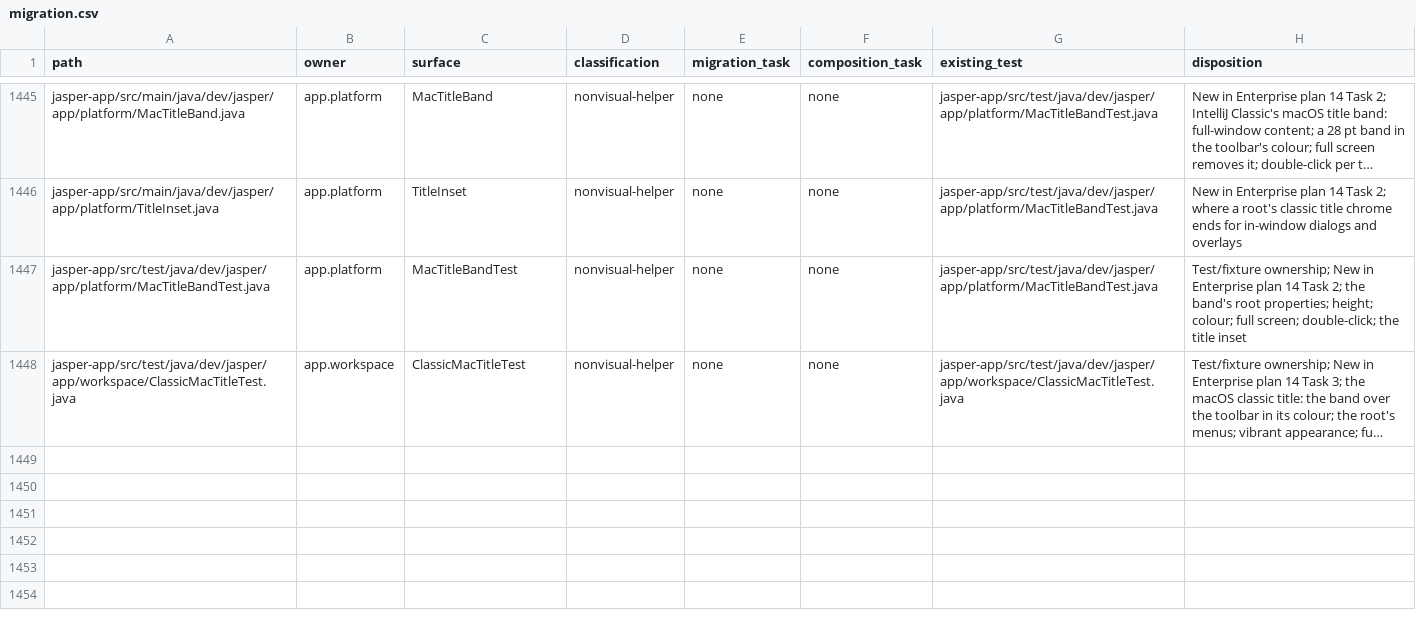
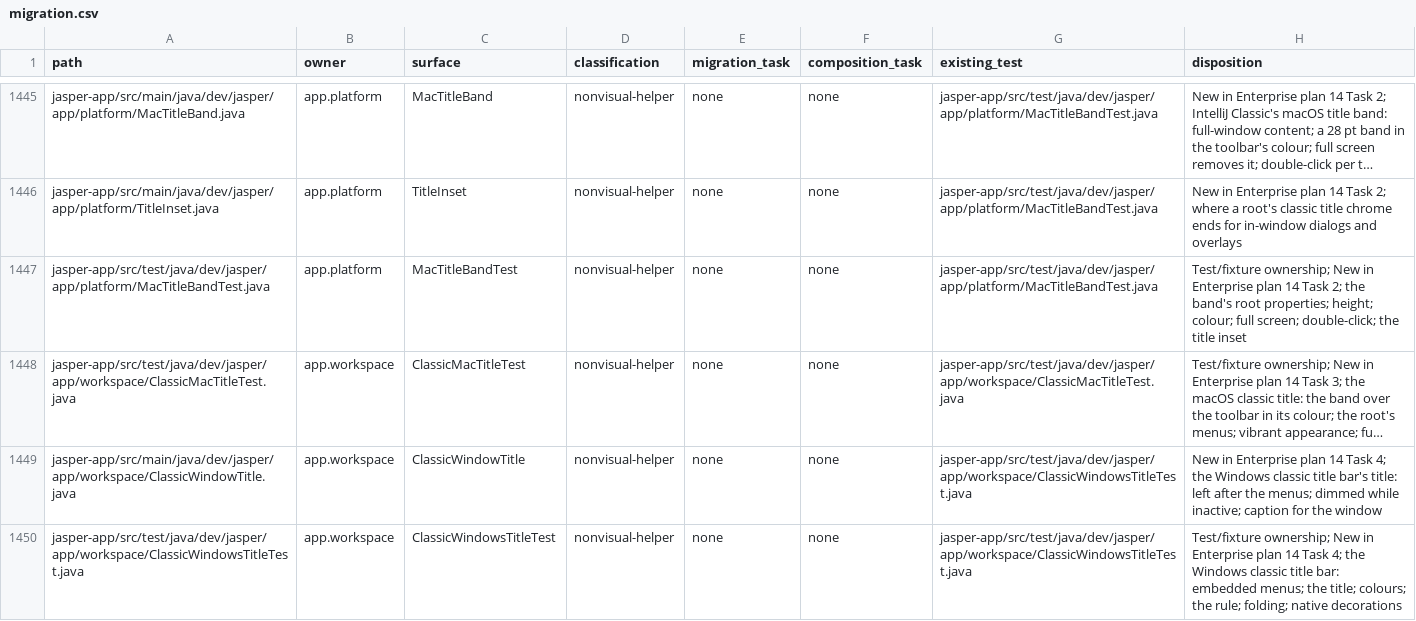
Before and after one commit to an0nn30/Jasper, a CSV file: docs/design/theme-engine/migration.csv, drawn as a sheet; only a part is shown, gaps mark what is left out; long unchanged cells end in …; the diff names each change by its address in the sheet, - before the commit and + after, or states it on an @@ line.

```diff
--- a/docs/design/theme-engine/migration.csv
+++ b/docs/design/theme-engine/migration.csv
+row 1449: jasper-app/src/main/java/dev/jasper/app/workspace/ClassicWindowTitle.java | app.workspace | ClassicWindowTitle | nonvisual-helper | none | none | jasper-app/src/test/java/dev/jasper/app/workspace/ClassicWindowsTitleTest.java | New in Enterprise plan 14 Task 4; the Windows classic title bar's title: left after the menus; dimmed while inactive; caption for the window
+row 1450: jasper-app/src/test/java/dev/jasper/app/workspace/ClassicWindowsTitleTest.java | app.workspace | ClassicWindowsTitleTest | nonvisual-helper | none | none | jasper-app/src/test/java/dev/jasper/app/workspace/ClassicWindowsTitleTest.java | Test/fixture ownership; New in Enterprise plan 14 Task 4; the Windows classic title bar: embedded menus; the title; colours; the rule; folding; native decorations
```
Also changed, not shown: 7 other files.
